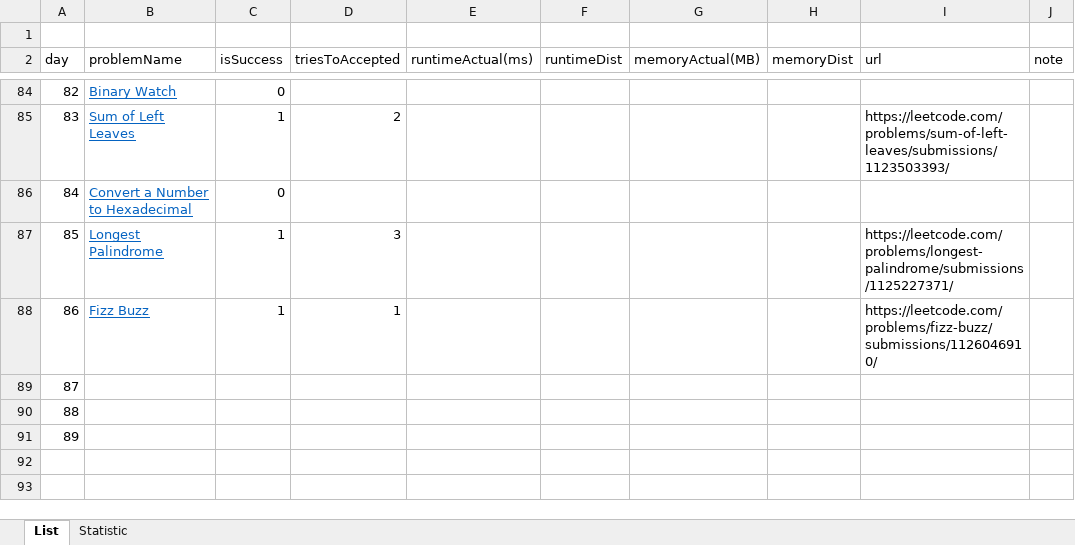
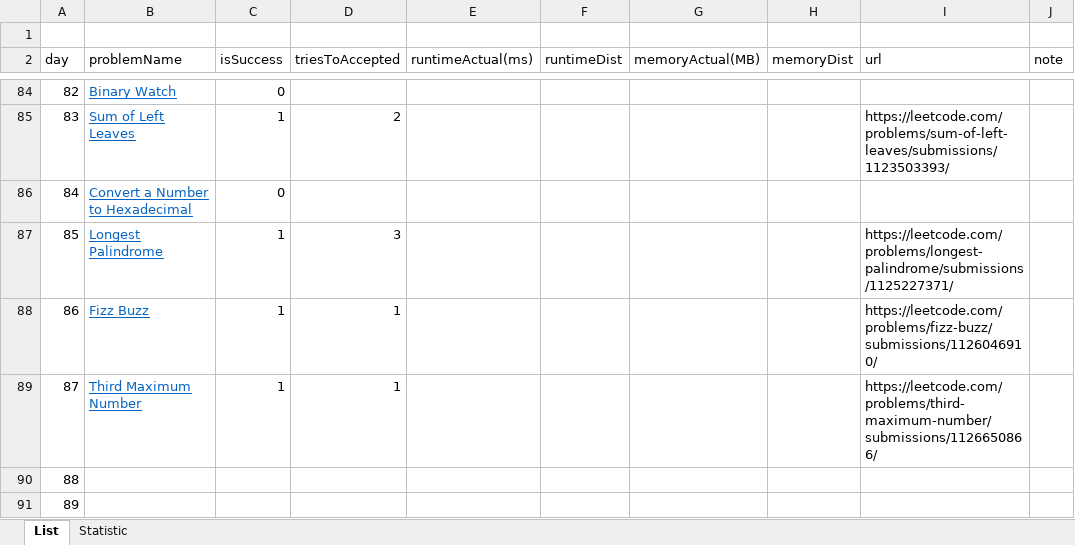
Before and after one commit to dkang919/CodingPractice, an Excel workbook: LeetCodeStats.xlsx, sheet List, drawn as a sheet; only a part is shown, gaps mark what is left out; values as stored, in another font and other column widths than the file's, no borders; the diff names each change by its address in the sheet, - before the commit and + after, or states it on an @@ line.

```diff
--- a/LeetCodeStats.xlsx (sheet List)
+++ b/LeetCodeStats.xlsx (sheet List)
-B89 (problemName): (empty)
+B89 (problemName): Third Maximum Number
-C89 (isSuccess): (empty)
+C89 (isSuccess): 1
-D89 (triesToAccepted): (empty)
+D89 (triesToAccepted): 1
-I89 (url): (empty)
+I89 (url): https://leetcode.com/problems/third-maximum-number/submissions/1126650866/
```
Also changed, not shown: sheet Statistic, 1 other file.
